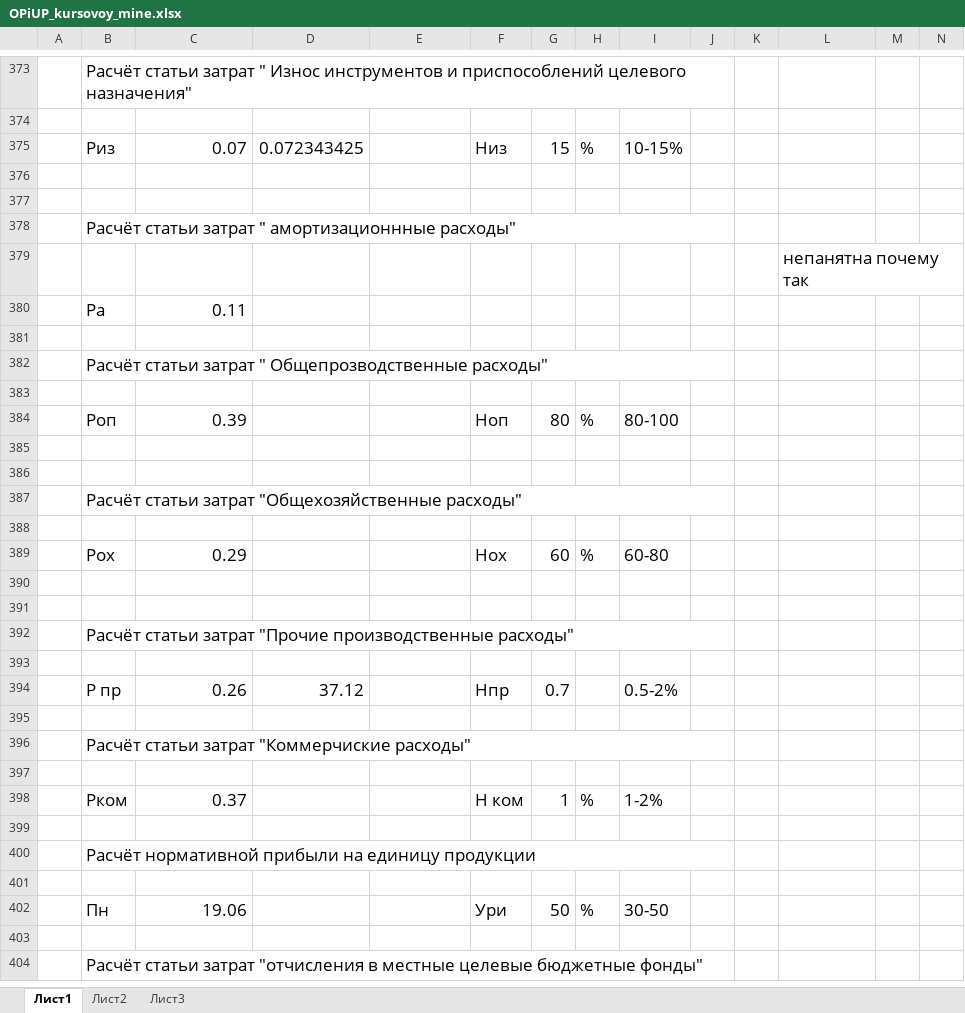
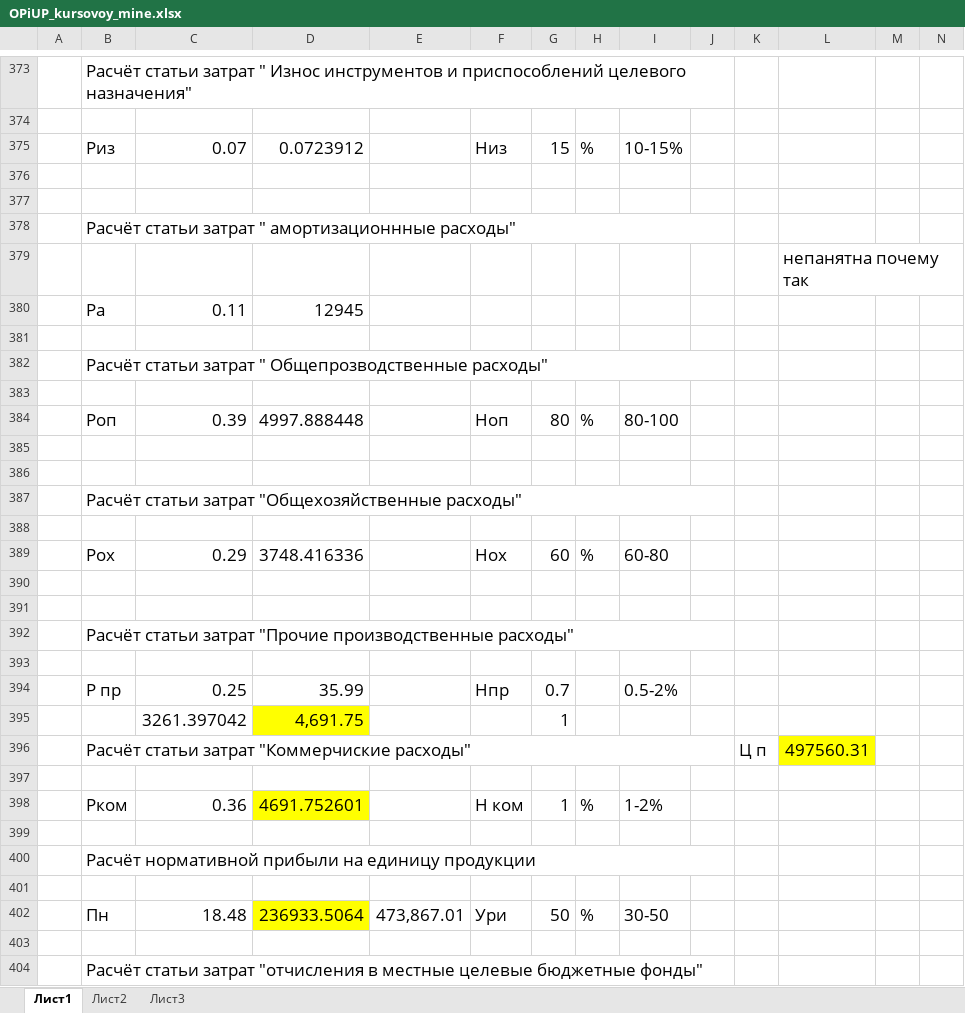
Before and after one commit to ArthurAlensky/Economics, an Excel workbook: OPiUP_kursovoy_mine.xlsx, sheet Лист1, drawn as a sheet; only a part is shown, gaps mark what is left out; values as stored, in another font and other column widths than the file's, no borders; removed rows and columns are numbered as before the commit, all else as after; rows hold the shown columns only; the diff covers the shown part only; the diff names each change by its address in the sheet, - before the commit and + after, or states it on an @@ line.

```diff
--- a/OPiUP_kursovoy_mine.xlsx (sheet Лист1)
+++ b/OPiUP_kursovoy_mine.xlsx (sheet Лист1)
-D375: 0.072343425
+D375: 0.0723912
-D380: (empty)
+D380: 12945
-D384: (empty)
+D384: 4997.888448
-D389: (empty)
+D389: 3748.416336
-C394: 0.26
+C394: 0.25
-D394: 37.12
+D394: 35.99
+row 395:  |  | 3261.397042 | 4,691.75 |  |  | 1
+row 396:  | Расчёт статьи затрат "Коммерчиские расходы" |  |  |  |  |  |  |  |  | Ц п | 497560.31
-row 396:  | Расчёт статьи затрат "Коммерчиские расходы"
-row 397: (empty)
-C398: 0.37
+C398: 0.36
-D398: (empty)
+D398: 4691.752601
-D398 fill: none
+D398 fill: #FFFF00
-C402: 19.06
+C402: 18.48
-D402: (empty)
+D402: 236933.5064
-D402 fill: none
+D402 fill: #FFFF00
-E402: (empty)
+E402: 473,867.01
```
Also changed, not shown: 4 added rows, 4 removed rows, 117 edited cells and cell formats elsewhere in this sheet, 1 other file.
